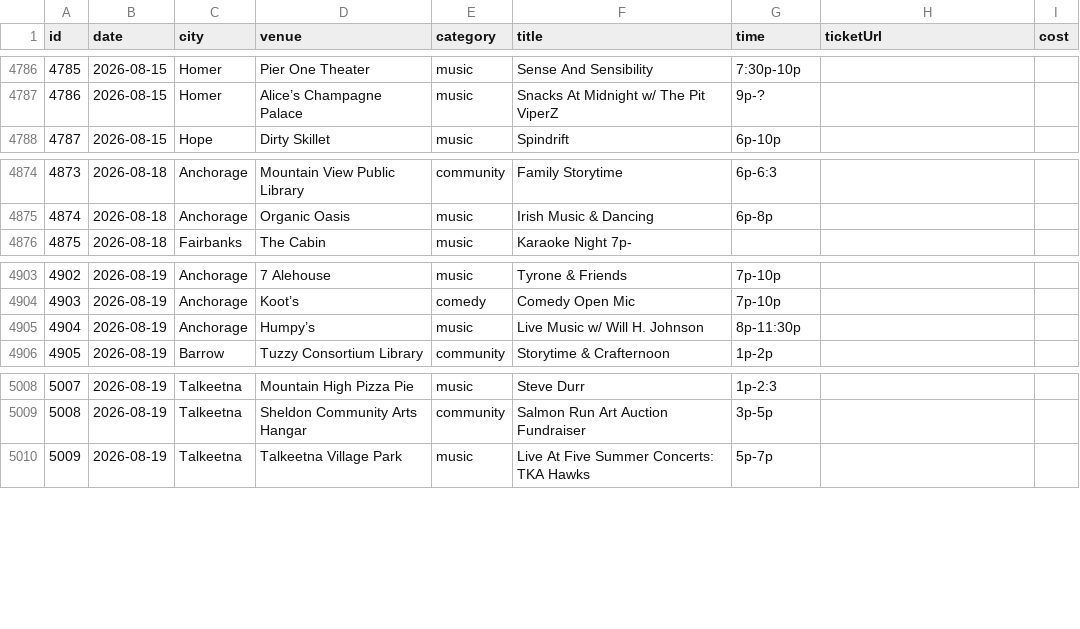
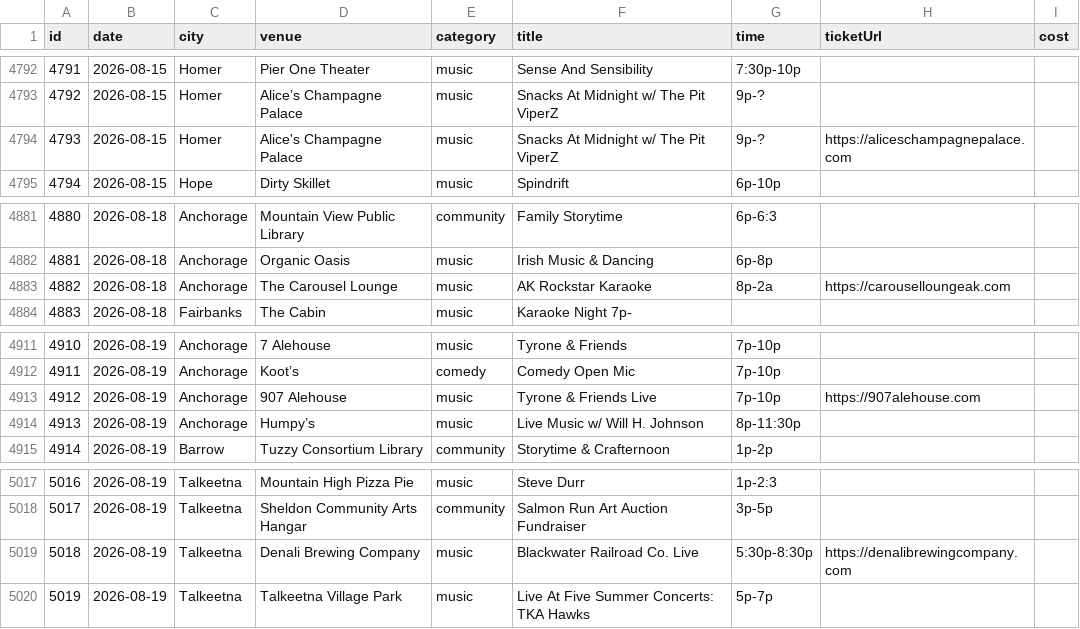
Before and after one commit to akconcerts/events, a CSV file: events.csv, drawn as a sheet; only a part is shown, gaps mark what is left out; the diff covers the shown part only; the diff names each change by its address in the sheet, - before the commit and + after, or states it on an @@ line.

```diff
--- a/events.csv
+++ b/events.csv
@@ column A (id) renumbered from row 4645 down @@
+row 4794: 4793 | 2026-08-15 | Homer | Alice's Champagne Palace | music | Snacks At Midnight w/ The Pit ViperZ | 9p-? | https://aliceschampagnepalace.com
+row 4883: 4882 | 2026-08-18 | Anchorage | The Carousel Lounge | music | AK Rockstar Karaoke | 8p-2a | https://carouselloungeak.com
+row 4913: 4912 | 2026-08-19 | Anchorage | 907 Alehouse | music | Tyrone & Friends Live | 7p-10p | https://907alehouse.com
+row 5019: 5018 | 2026-08-19 | Talkeetna | Denali Brewing Company | music | Blackwater Railroad Co. Live | 5:30p-8:30p | https://denalibrewingcompany.com
```
Also changed, not shown: 6 added rows elsewhere in this file, years/2026.csv, 40 other files.
